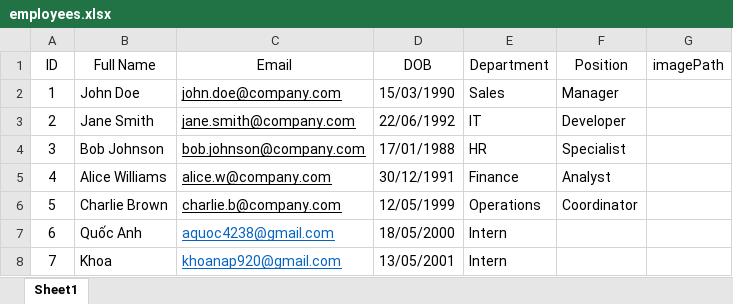
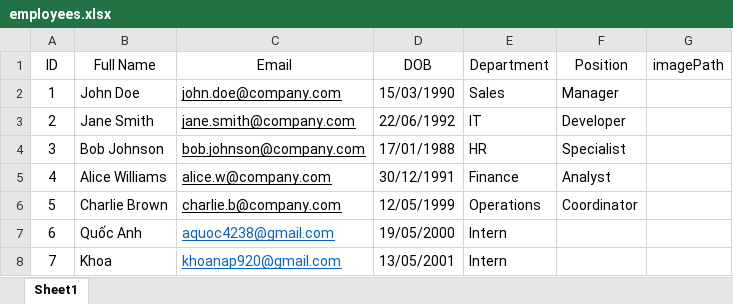
Before and after one commit to quocanh180703/Birthday_Mail_CI_CD, an Excel workbook: birthday-reader/data/employees.xlsx, sheet Sheet1, drawn as a sheet; values as stored, in another font and other column widths than the file's, no borders; the diff names each change by its address in the sheet, - before the commit and + after, or states it on an @@ line.

```diff
--- a/birthday-reader/data/employees.xlsx (sheet Sheet1)
+++ b/birthday-reader/data/employees.xlsx (sheet Sheet1)
-D7 (DOB): 18/05/2000
+D7 (DOB): 19/05/2000
```
Also changed, not shown: 1 other file.
